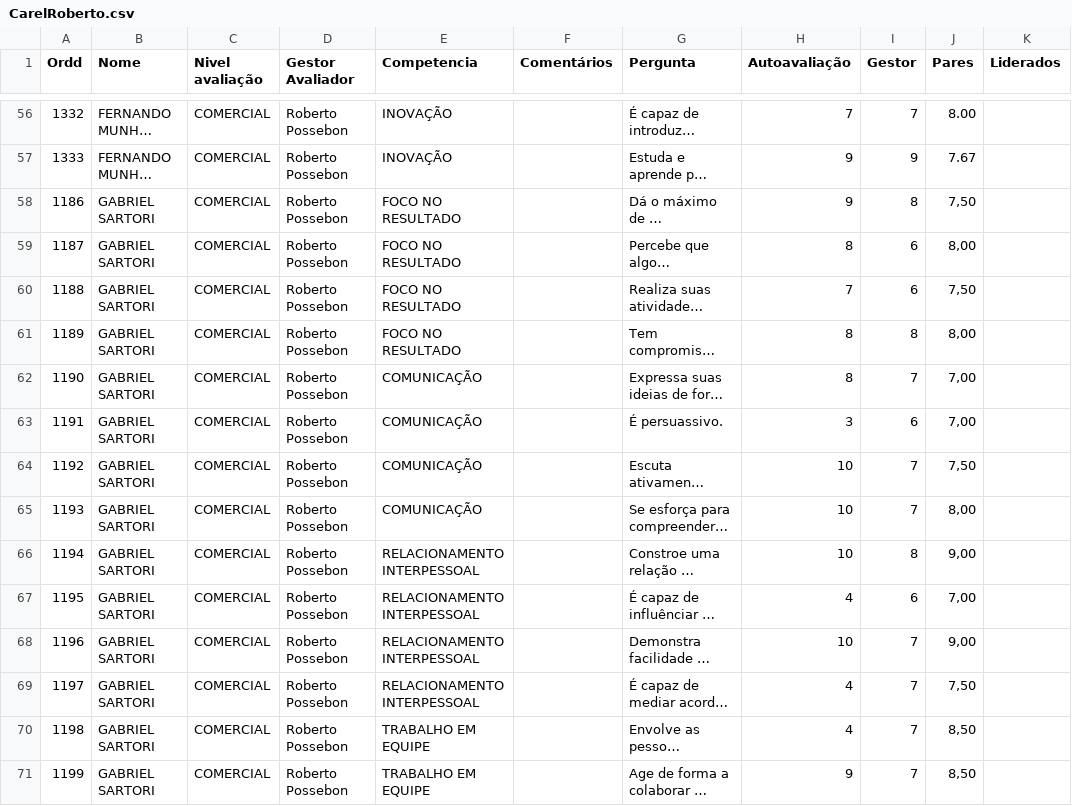
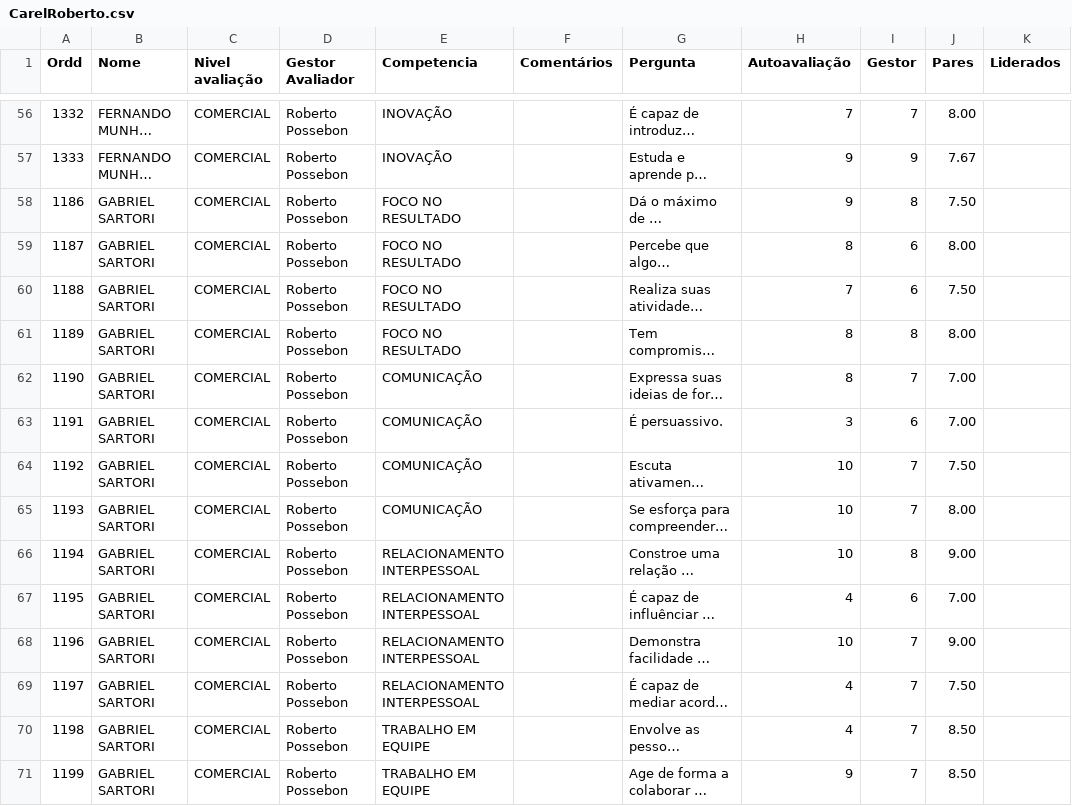
Before and after one commit to Danipag4/9-Carel-Roberto, a CSV file: CarelRoberto.csv, drawn as a sheet; only a part is shown, gaps mark what is left out; long unchanged cells end in …; the diff covers the shown part only; the diff names each change by its address in the sheet, - before the commit and + after, or states it on an @@ line.

Commit message:
Add files via upload

```diff
--- a/CarelRoberto.csv
+++ b/CarelRoberto.csv
-J58 (Pares): 7,50
+J58 (Pares): 7.50
-J59 (Pares): 8,00
+J59 (Pares): 8.00
-J60 (Pares): 7,50
+J60 (Pares): 7.50
-J61 (Pares): 8,00
+J61 (Pares): 8.00
-J62:J63 (Pares): 7,00
+J62:J63 (Pares): 7.00
-J64 (Pares): 7,50
+J64 (Pares): 7.50
-J65 (Pares): 8,00
+J65 (Pares): 8.00
-J66 (Pares): 9,00
+J66 (Pares): 9.00
-J67 (Pares): 7,00
+J67 (Pares): 7.00
-J68 (Pares): 9,00
+J68 (Pares): 9.00
-J69 (Pares): 7,50
+J69 (Pares): 7.50
-J70:J71 (Pares): 8,50
+J70:J71 (Pares): 8.50
```
Also changed, not shown: 25 edited cells elsewhere in this file.
